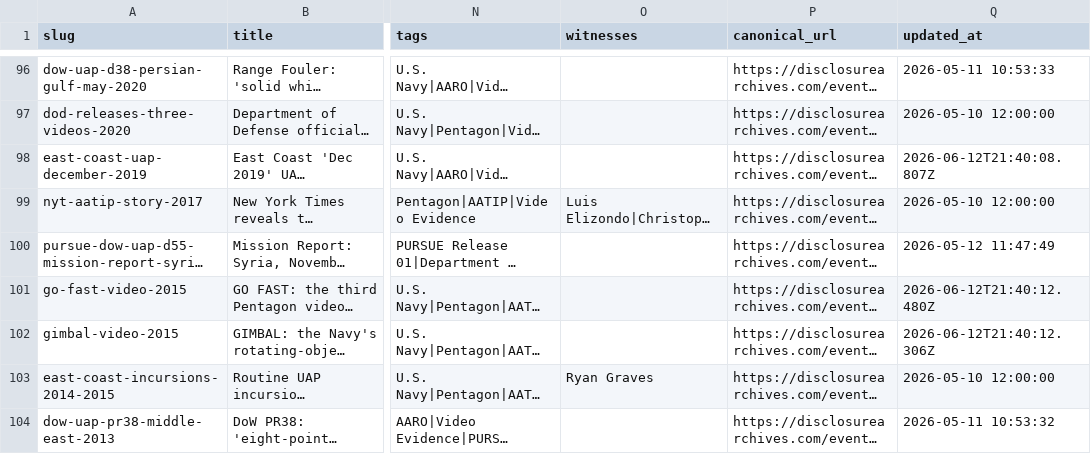
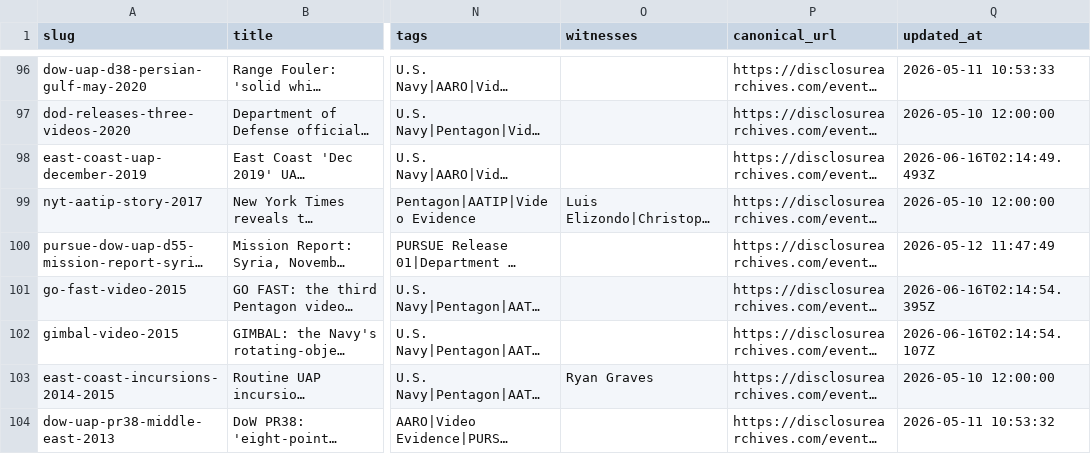
Before and after one commit to smithphillipaustin-lab/uap-events-dataset, a CSV file: uap-events.csv, drawn as a sheet; only a part is shown, gaps mark what is left out; long unchanged cells end in …; the diff covers the shown part only; the diff names each change by its address in the sheet, - before the commit and + after, or states it on an @@ line.

Commit message:
data: nightly refresh 2026-06-16 (149 events)

```diff
--- a/uap-events.csv
+++ b/uap-events.csv
-Q98 (updated_at): 2026-06-12T21:40:08.807Z
+Q98 (updated_at): 2026-06-16T02:14:49.493Z
-Q101 (updated_at): 2026-06-12T21:40:12.480Z
+Q101 (updated_at): 2026-06-16T02:14:54.395Z
-Q102 (updated_at): 2026-06-12T21:40:12.306Z
+Q102 (updated_at): 2026-06-16T02:14:54.107Z
```
Also changed, not shown: 24 edited cells elsewhere in this file, 1 other file.
